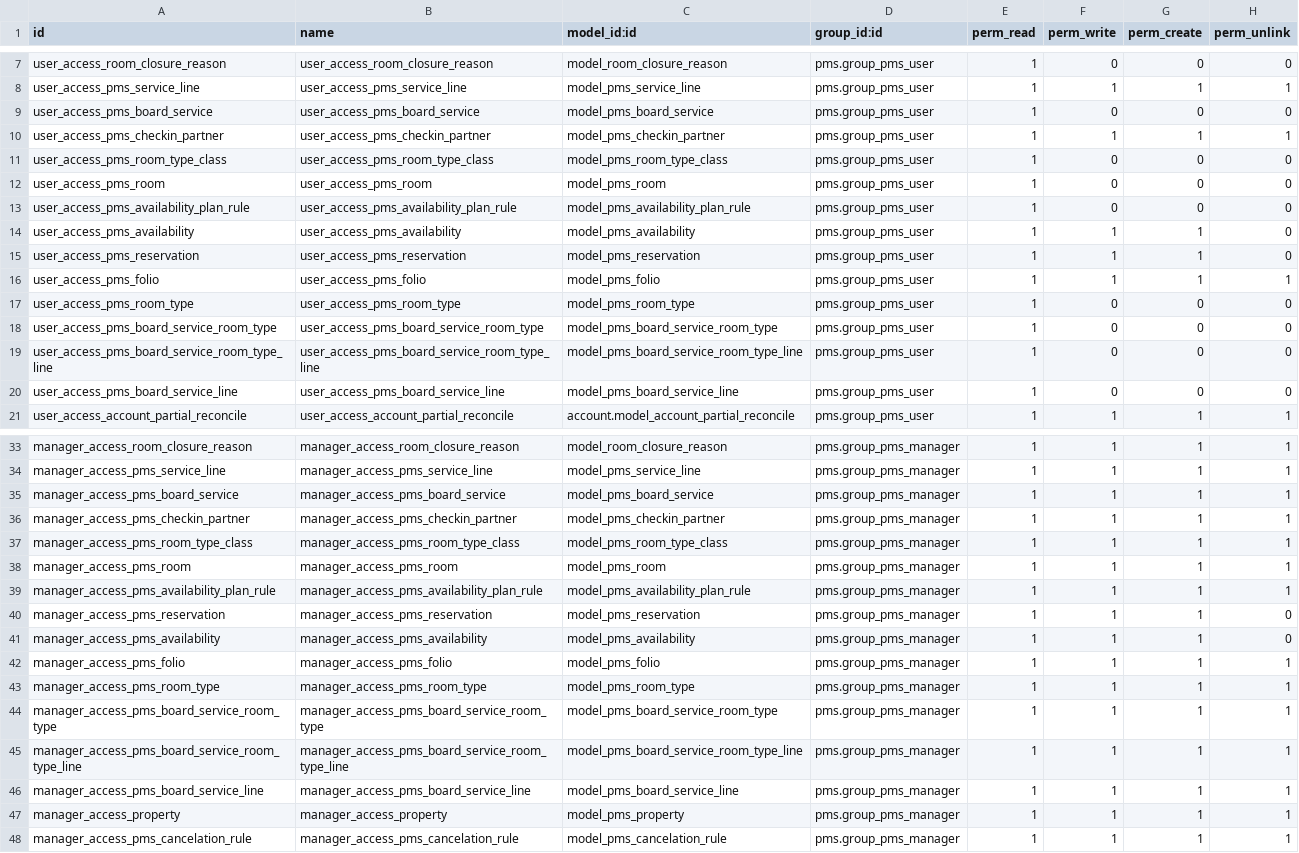
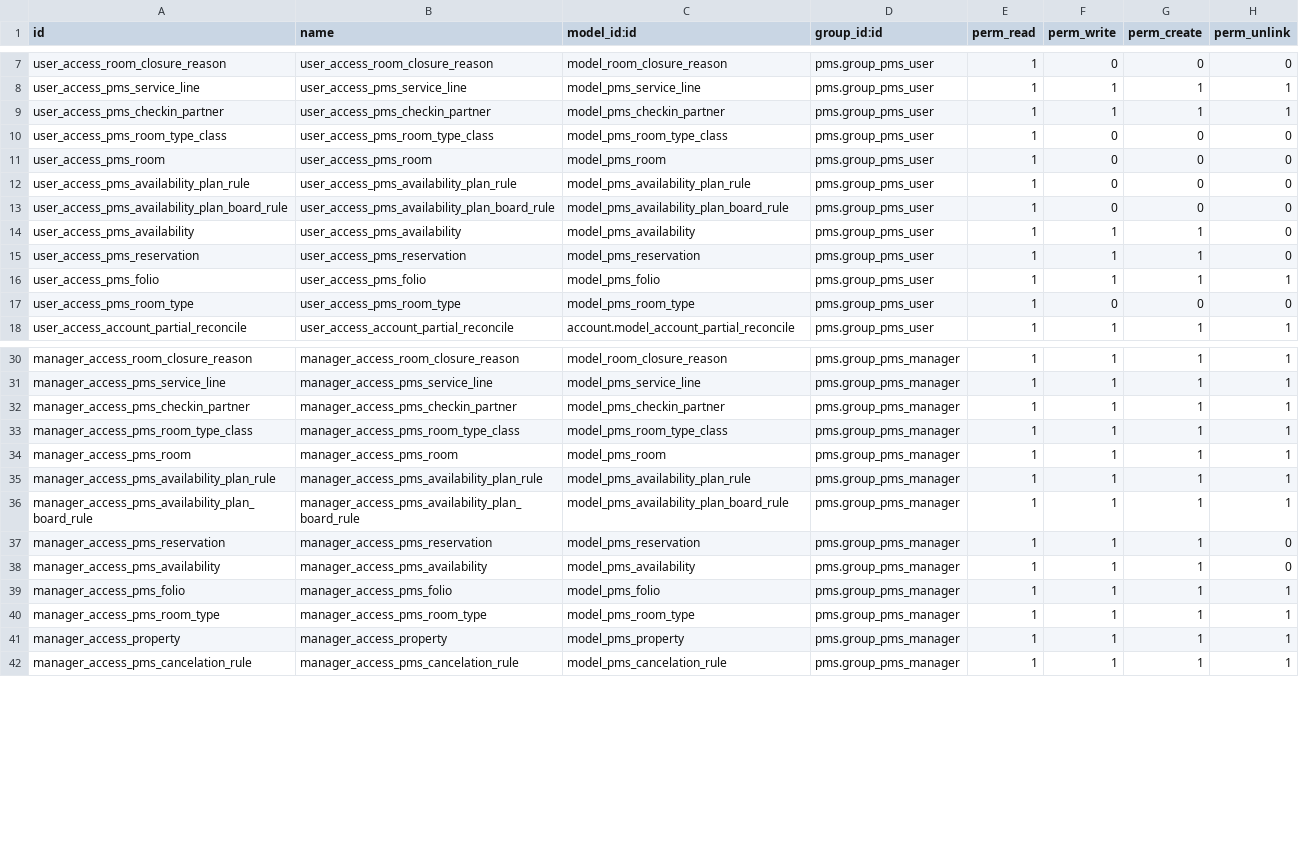
Before and after one commit to DarioLodeiros/pms, a CSV file: pms/security/ir.model.access.csv, drawn as a sheet; only a part is shown, gaps mark what is left out.

Commit message:
[REF] pms: board services as products
A board service was a model of its own, pms.board.service, copied for each
room type in pms.board.service.room.type with a fixed amount per line that
no pricelist could change. It becomes a product template flagged as a board
service, priced by the pricelist on each consumption date like any product.

- Adults and children consume their own variant through the Guest attribute
  that pms provides. A board service without it is a single product for
  every guest.
- Pricelists list the board services they sell and a default one. Room Only,
  created by data, is listed like the rest and never adds a service: it is
  there to be sold, or closed to force a board service.
- Availability plans close board services on date ranges.
- A reservation keeps the board services it generates, marked with the
  guests they count, and leaves alone the ones added by other means.
- board_service_room_type_id is removed from pricelist items. Rule selection
  had ignored it since 2025.

There is no migration yet: the existing board services, their copies per
room type and the board service of each reservation are not carried over.

(cherry picked from commit 87fb806a2c931211a186e3fa8b5f1f80cd3a68cc)

```diff
--- a/pms/security/ir.model.access.csv
+++ b/pms/security/ir.model.access.csv
@@ -8,3 +8,2 @@ user_access_room_closure_reason,user_access_room_closure_reason,model_room_closu
 user_access_pms_service_line,user_access_pms_service_line,model_pms_service_line,pms.group_pms_user,1,1,1,1
-user_access_pms_board_service,user_access_pms_board_service,model_pms_board_service,pms.group_pms_user,1,0,0,0
 user_access_pms_checkin_partner,user_access_pms_checkin_partner,model_pms_checkin_partner,pms.group_pms_user,1,1,1,1
@@ -13,2 +12,3 @@ user_access_pms_room,user_access_pms_room,model_pms_room,pms.group_pms_user,1,0,
 user_access_pms_availability_plan_rule,user_access_pms_availability_plan_rule,model_pms_availability_plan_rule,pms.group_pms_user,1,0,0,0
+user_access_pms_availability_plan_board_rule,user_access_pms_availability_plan_board_rule,model_pms_availability_plan_board_rule,pms.group_pms_user,1,0,0,0
 user_access_pms_availability,user_access_pms_availability,model_pms_availability,pms.group_pms_user,1,1,1,0
@@ -17,5 +17,2 @@ user_access_pms_folio,user_access_pms_folio,model_pms_folio,pms.group_pms_user,1
 user_access_pms_room_type,user_access_pms_room_type,model_pms_room_type,pms.group_pms_user,1,0,0,0
-user_access_pms_board_service_room_type,user_access_pms_board_service_room_type,model_pms_board_service_room_type,pms.group_pms_user,1,0,0,0
-user_access_pms_board_service_room_type_line,user_access_pms_board_service_room_type_line,model_pms_board_service_room_type_line,pms.group_pms_user,1,0,0,0
-user_access_pms_board_service_line,user_access_pms_board_service_line,model_pms_board_service_line,pms.group_pms_user,1,0,0,0
 user_access_account_partial_reconcile,user_access_account_partial_reconcile,account.model_account_partial_reconcile,pms.group_pms_user,1,1,1,1
@@ -34,3 +31,2 @@ manager_access_room_closure_reason,manager_access_room_closure_reason,model_room
 manager_access_pms_service_line,manager_access_pms_service_line,model_pms_service_line,pms.group_pms_manager,1,1,1,1
-manager_access_pms_board_service,manager_access_pms_board_service,model_pms_board_service,pms.group_pms_manager,1,1,1,1
 manager_access_pms_checkin_partner,manager_access_pms_checkin_partner,model_pms_checkin_partner,pms.group_pms_manager,1,1,1,1
@@ -39,2 +35,3 @@ manager_access_pms_room,manager_access_pms_room,model_pms_room,pms.group_pms_man
 manager_access_pms_availability_plan_rule,manager_access_pms_availability_plan_rule,model_pms_availability_plan_rule,pms.group_pms_manager,1,1,1,1
+manager_access_pms_availability_plan_board_rule,manager_access_pms_availability_plan_board_rule,model_pms_availability_plan_board_rule,pms.group_pms_manager,1,1,1,1
 manager_access_pms_reservation,manager_access_pms_reservation,model_pms_reservation,pms.group_pms_manager,1,1,1,0
@@ -43,5 +40,2 @@ manager_access_pms_folio,manager_access_pms_folio,model_pms_folio,pms.group_pms_
 manager_access_pms_room_type,manager_access_pms_room_type,model_pms_room_type,pms.group_pms_manager,1,1,1,1
-manager_access_pms_board_service_room_type,manager_access_pms_board_service_room_type,model_pms_board_service_room_type,pms.group_pms_manager,1,1,1,1
-manager_access_pms_board_service_room_type_line,manager_access_pms_board_service_room_type_line,model_pms_board_service_room_type_line,pms.group_pms_manager,1,1,1,1
-manager_access_pms_board_service_line,manager_access_pms_board_service_line,model_pms_board_service_line,pms.group_pms_manager,1,1,1,1
 manager_access_property,manager_access_property,model_pms_property,pms.group_pms_manager,1,1,1,1
```
Also changed, not shown: 51 other files.
